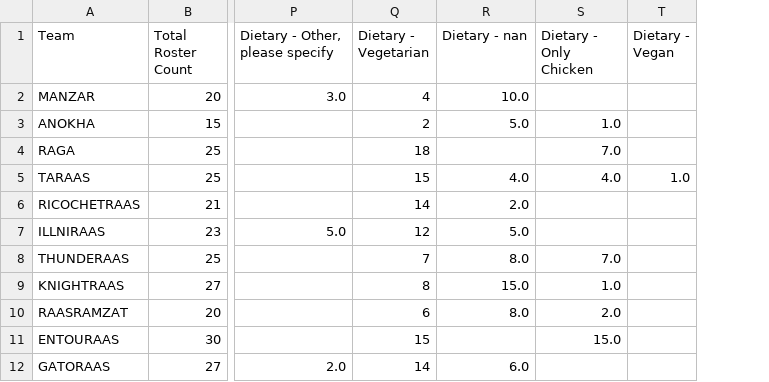
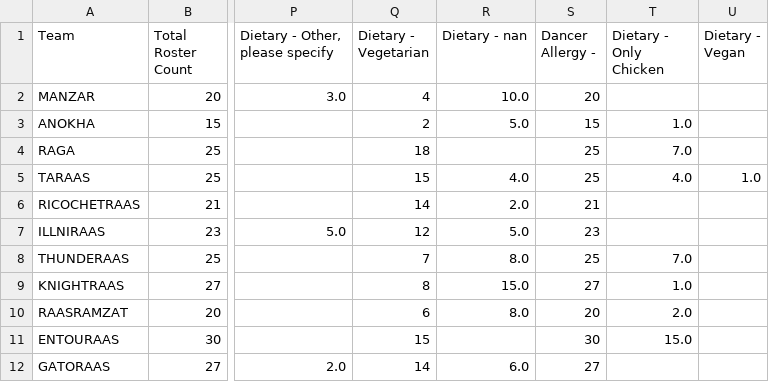
Before and after one commit to kvachher/masti-reg-tracker, a CSV file: team_metrics.csv, drawn as a sheet; only a part is shown, gaps mark what is left out; the diff names each change by its address in the sheet, - before the commit and + after, or states it on an @@ line.

```diff
--- a/team_metrics.csv
+++ b/team_metrics.csv
+column S (Dancer Allergy -), rows 2-12: 20 | 15 | 25 | 25 | 21 | 23 | 25 | 27 | 20 | 30 | 27
```
Also changed, not shown: 8 other files.
